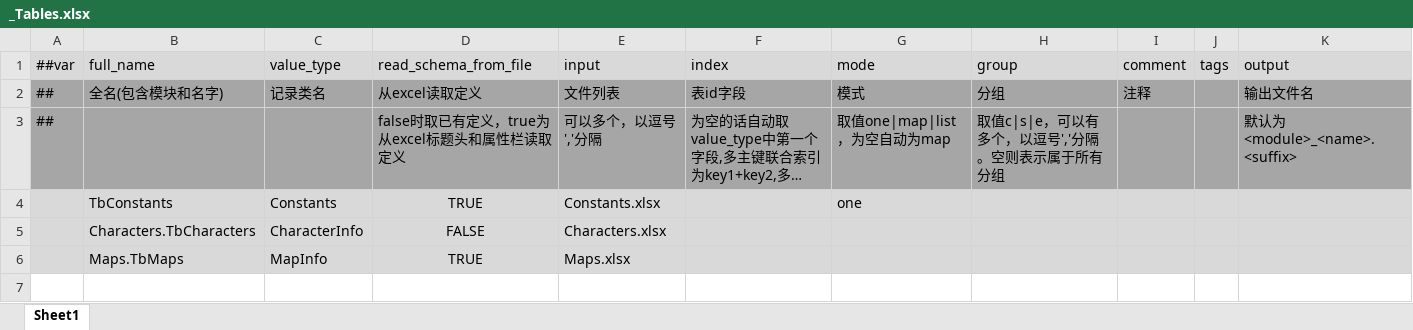
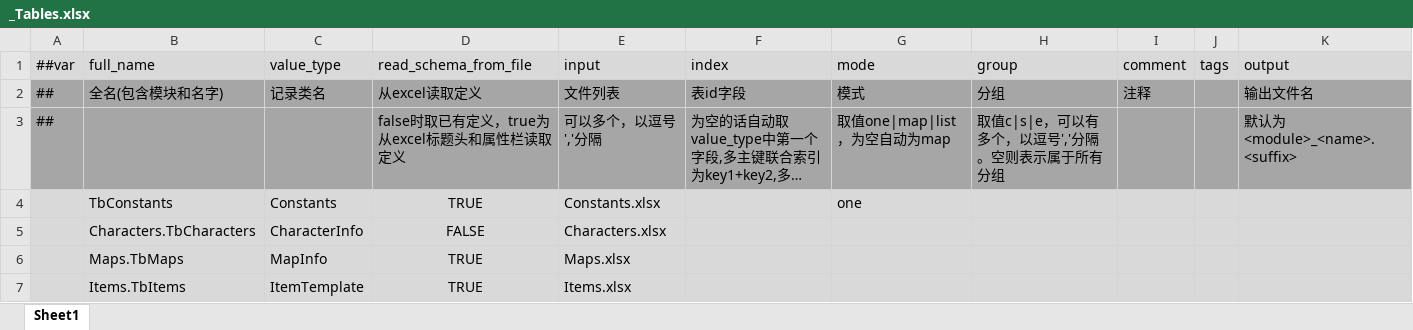
Before and after one commit to Abab-bk/FlowerRPGGD, an Excel workbook: Tools/Luban/Datas/_Tables.xlsx, sheet Sheet1, drawn as a sheet; long unchanged cells end in …; values as stored, in another font and other column widths than the file's, no borders; the diff names each change by its address in the sheet, - before the commit and + after, or states it on an @@ line.

```diff
--- a/Tools/Luban/Datas/_Tables.xlsx (sheet Sheet1)
+++ b/Tools/Luban/Datas/_Tables.xlsx (sheet Sheet1)
+row 7:  | Items.TbItems | ItemTemplate | TRUE | Items.xlsx
```
Also changed, not shown: Tools/Luban/Datas/_Enums.xlsx, 19 other files.
